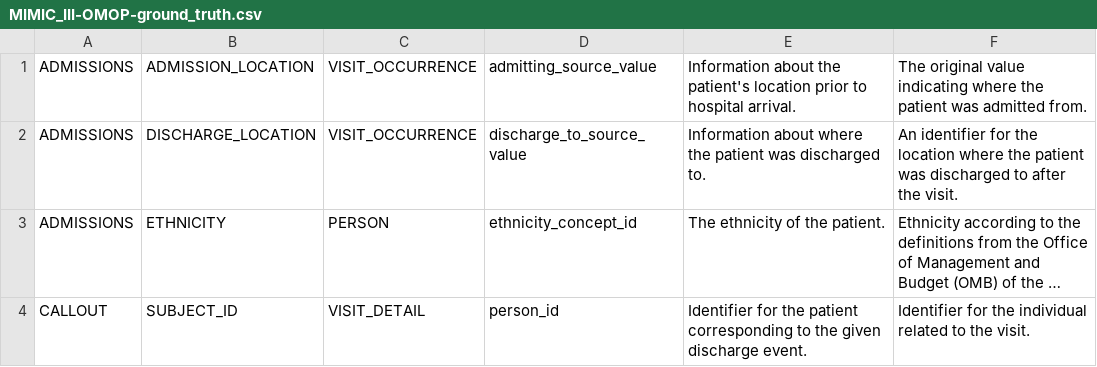
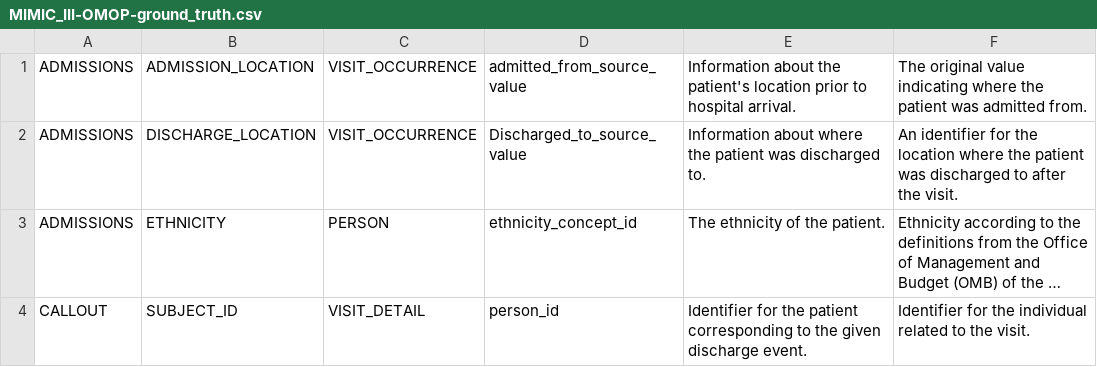
Before and after one commit to knowledge-fusion/LLMatch, a CSV file: dataset/ground_truth_files/MIMIC_III-OMOP-ground_truth.csv, drawn as a sheet; only a part is shown; long unchanged cells end in …; the diff covers the shown part only; the diff names each change by its address in the sheet, - before the commit and + after, or states it on an @@ line.

```diff
--- a/dataset/ground_truth_files/MIMIC_III-OMOP-ground_truth.csv
+++ b/dataset/ground_truth_files/MIMIC_III-OMOP-ground_truth.csv
-D1: admitting_source_value
+D1: admitted_from_source_value
-D2: discharge_to_source_value
+D2: Discharged_to_source_value
```
Also changed, not shown: 15 edited cells elsewhere in this file, dataset/ground_truth_files/CPRD_GOLD-OMOP-ground_truth.csv, 6 other files.
